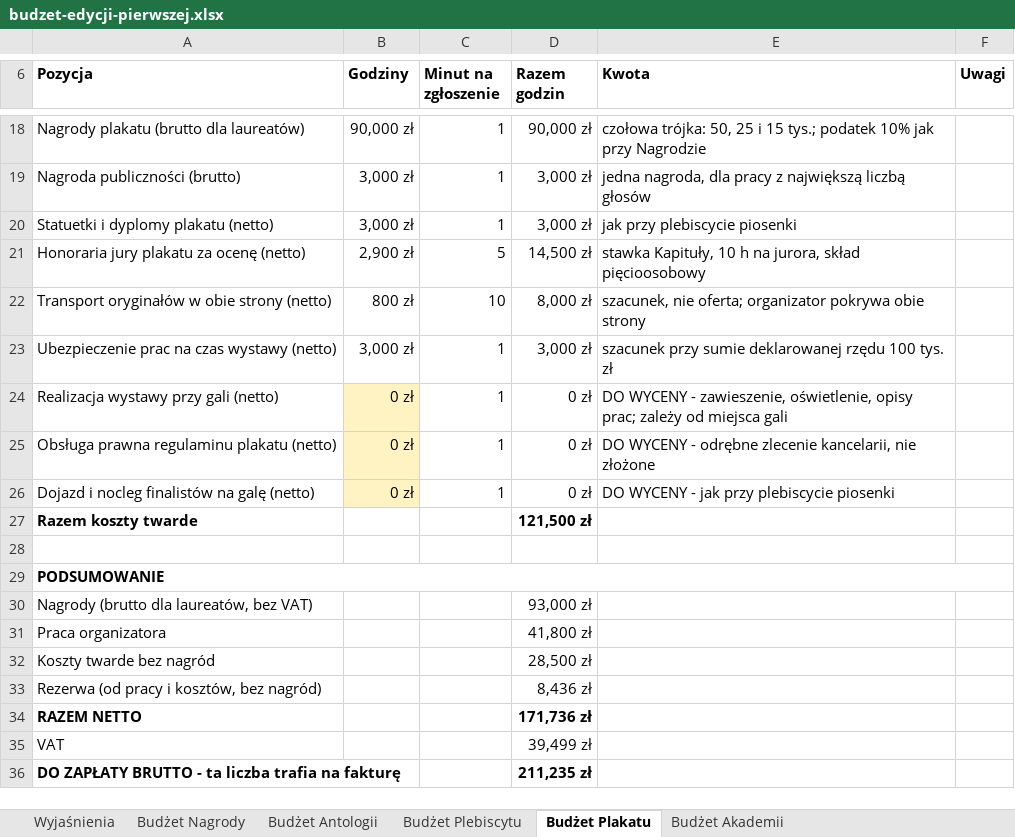
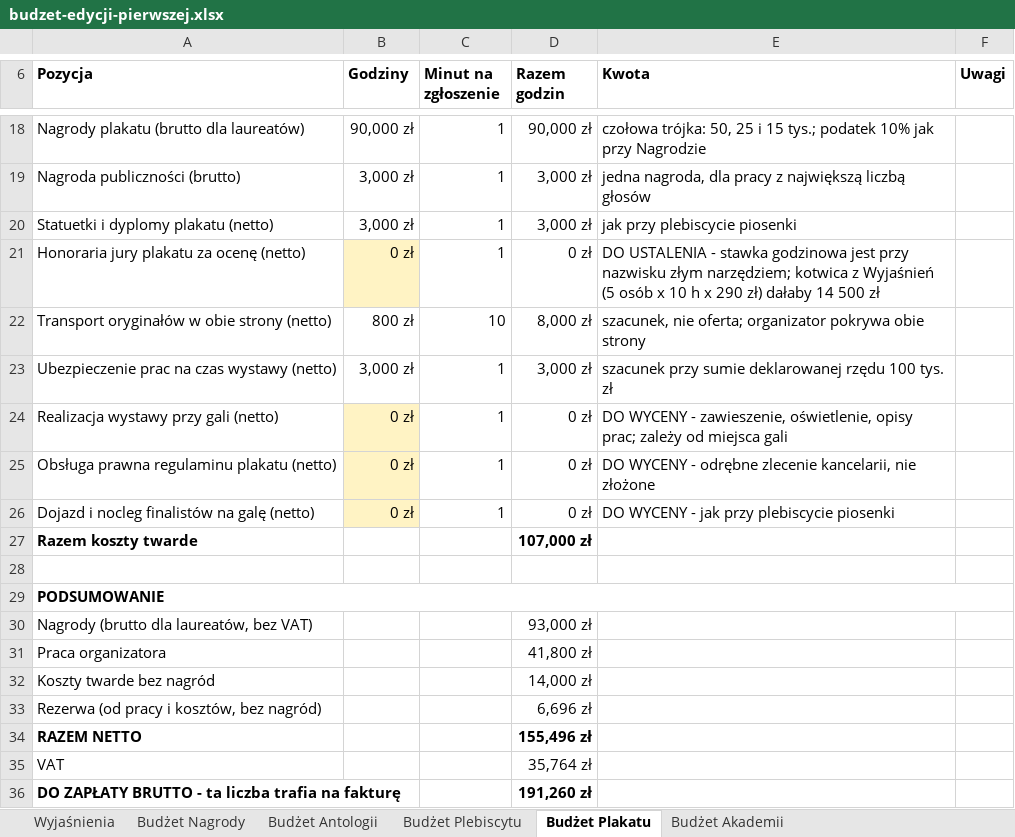
Before and after one commit to kolbinski/konstela, an Excel workbook: budzet-edycji-pierwszej.xlsx, sheet Budżet Plakatu, drawn as a sheet; only a part is shown, gaps mark what is left out; values as stored, in another font and other column widths than the file's, no borders; the diff names each change by its address in the sheet, - before the commit and + after, or states it on an @@ line.

```diff
--- a/budzet-edycji-pierwszej.xlsx (sheet Budżet Plakatu)
+++ b/budzet-edycji-pierwszej.xlsx (sheet Budżet Plakatu)
-B21 (Godziny): 2,900 zł
+B21 (Godziny): 0 zł
-B21 fill: none
+B21 fill: #FFF3C4
-C21 (Minut na zgłoszenie): 5
+C21 (Minut na zgłoszenie): 1
-D21 (Razem godzin): 14,500 zł
+D21 (Razem godzin): 0 zł
-E21 (Kwota): stawka Kapituły, 10 h na jurora, skład pięcioosobowy
+E21 (Kwota): DO USTALENIA - stawka godzinowa jest przy nazwisku złym narzędziem; kotwica z Wyjaśnień (5 osób x 10 h x 290 zł) dałaby 14 500 zł
-D27 (Razem godzin): 121,500 zł
+D27 (Razem godzin): 107,000 zł
-D32 (Razem godzin): 28,500 zł
+D32 (Razem godzin): 14,000 zł
-D33 (Razem godzin): 8,436 zł
+D33 (Razem godzin): 6,696 zł
-D34 (Razem godzin): 171,736 zł
+D34 (Razem godzin): 155,496 zł
-D35 (Razem godzin): 39,499 zł
+D35 (Razem godzin): 35,764 zł
-D36 (Razem godzin): 211,235 zł
+D36 (Razem godzin): 191,260 zł
```
Also changed, not shown: sheet Wyjaśnienia, 2 other files.
